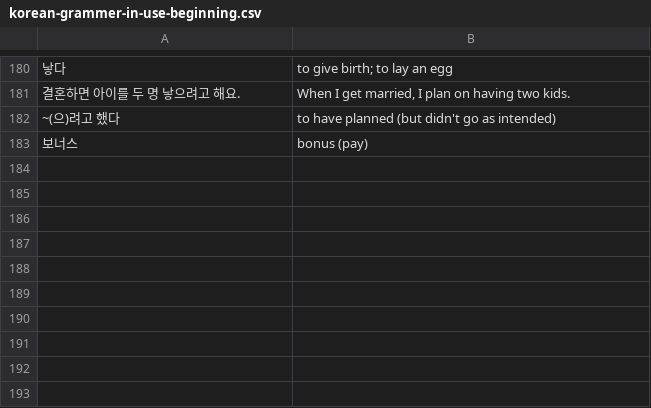
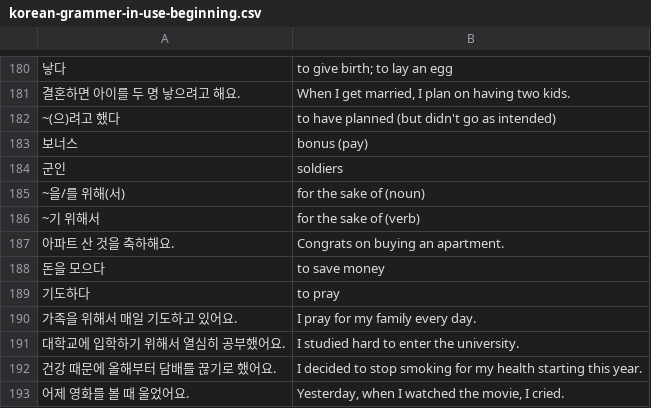
Before and after one commit to nilanshutwinkle/random-notes, a CSV file: flashcards/Language flashcards/Korean/Self-study/korean-grammer-in-use-beginning.csv, drawn as a sheet; only a part is shown, gaps mark what is left out.

Commit message:
Korean Grammar In Use flashcards

```diff
--- a/flashcards/Language flashcards/Korean/Self-study/korean-grammer-in-use-beginning.csv
+++ b/flashcards/Language flashcards/Korean/Self-study/korean-grammer-in-use-beginning.csv
@@ -183 +183,11 @@
 "보너스","bonus (pay)"
+"군인","soldiers"
+"~을/를 위해(서)","for the sake of (noun)"
+"~기 위해서","for the sake of (verb)"
+"아파트 산 것을 축하해요.","Congrats on buying an apartment."
+"돈을 모으다","to save money"
+"기도하다","to pray"
+"가족을 위해서 매일 기도하고 있어요.","I pray for my family every day."
+"대학교에 입학하기 위해서 열심히 공부했어요.","I studied hard to enter the university."
+"건강 때문에 올해부터 담배를 끊기로 했어요.","I decided to stop smoking for my health starting this year."
+"어제 영화를 볼 때 울었어요.","Yesterday, when I watched the movie, I cried."
```
